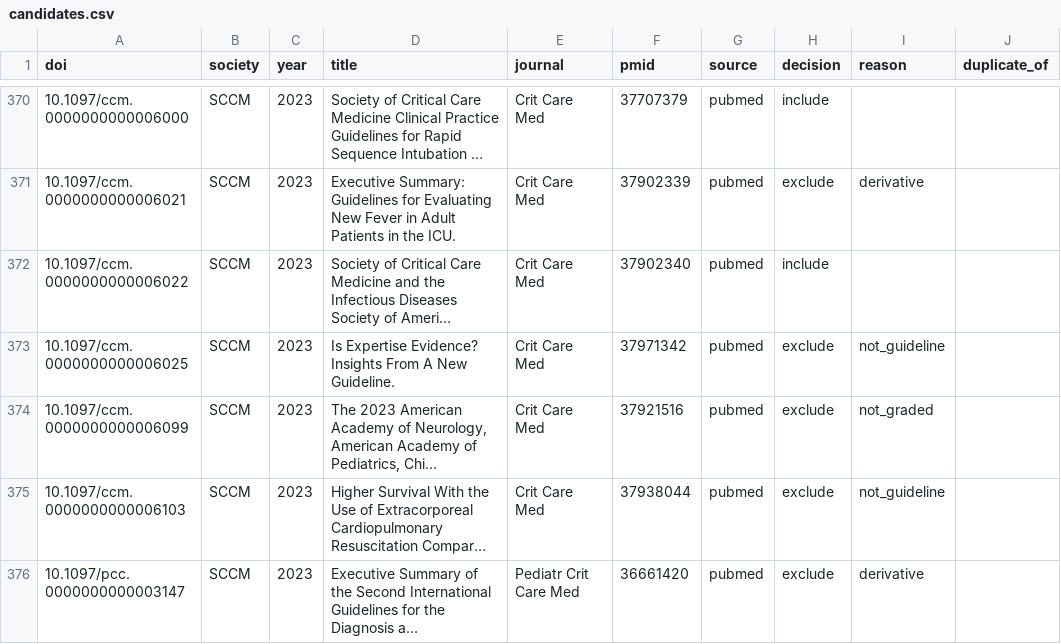
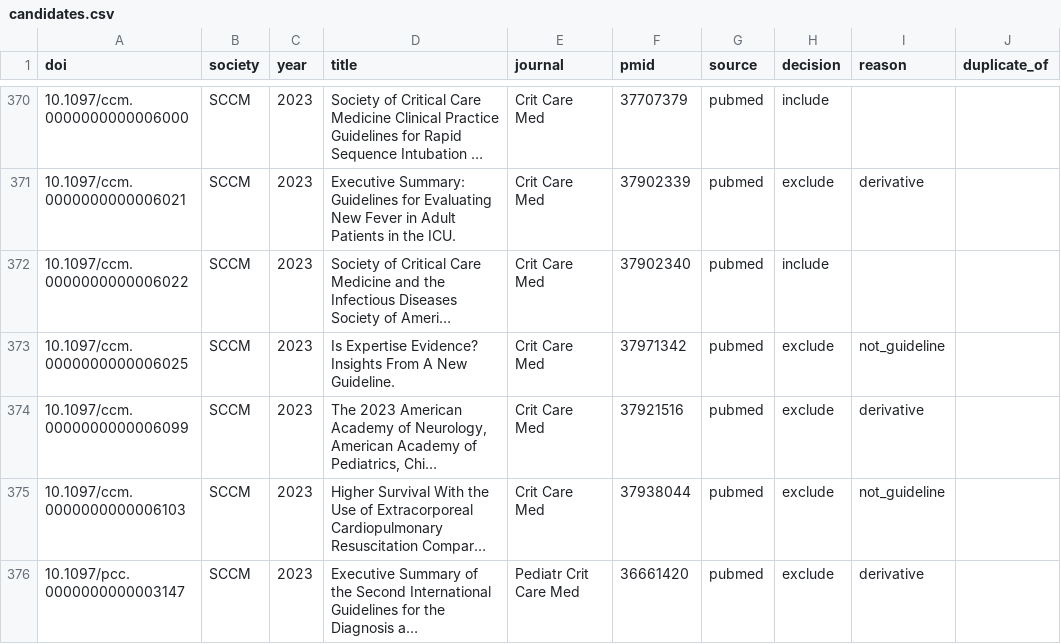
Before and after one commit to JulianKlug/evident, a CSV file: corpus/candidates.csv, drawn as a sheet; only a part is shown, gaps mark what is left out; long unchanged cells end in …; the diff names each change by its address in the sheet, - before the commit and + after, or states it on an @@ line.

Commit message:
Reclassify brain-death CCM paper as derivative
The 2023 CCM paper summarizes the AAN/AAP/CNS/SCCM guideline for
critical care teams; it is not the guideline. Expert-panel guidelines
without a society go to M6 with the other bodies.

```diff
--- a/corpus/candidates.csv
+++ b/corpus/candidates.csv
-I374 (reason): not_graded
+I374 (reason): derivative
```
Also changed, not shown: 1 other file.
